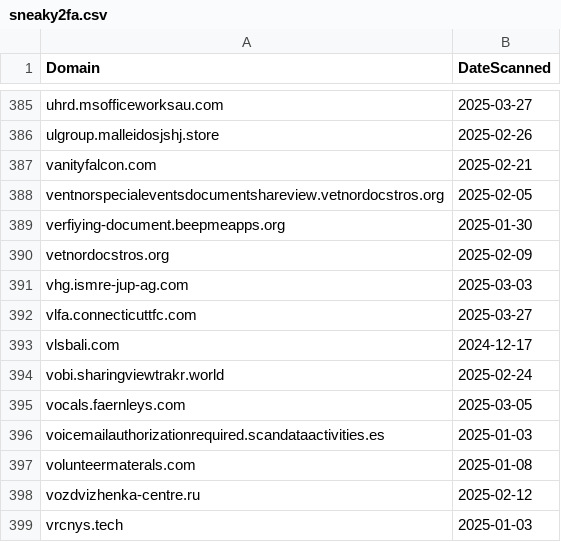
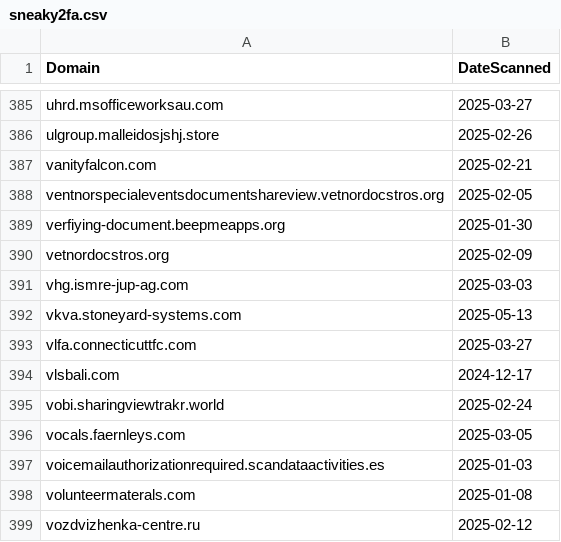
Before and after one commit to dbertho/ioc, a CSV file: sneaky2fa.csv, drawn as a sheet; only a part is shown, gaps mark what is left out; the shorter side is filled out with more unchanged rows; the diff names each change by its address in the sheet, - before the commit and + after, or states it on an @@ line.

Commit message:
Update Sneaky2FA IOC list

```diff
--- a/sneaky2fa.csv
+++ b/sneaky2fa.csv
+row 392: vkva.stoneyard-systems.com | 2025-05-13
```
